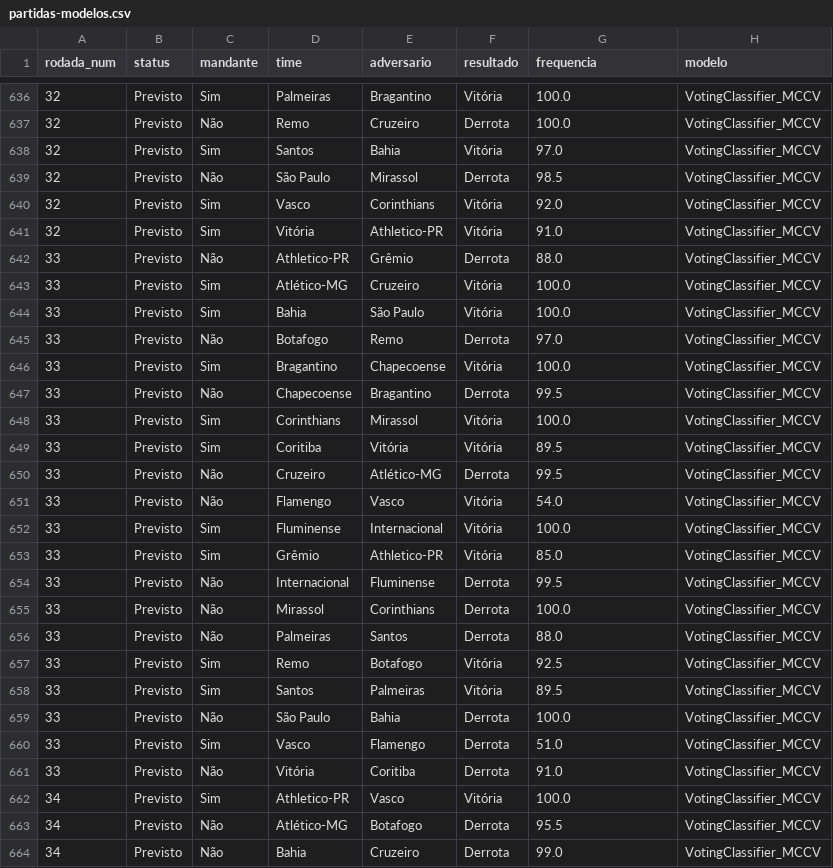
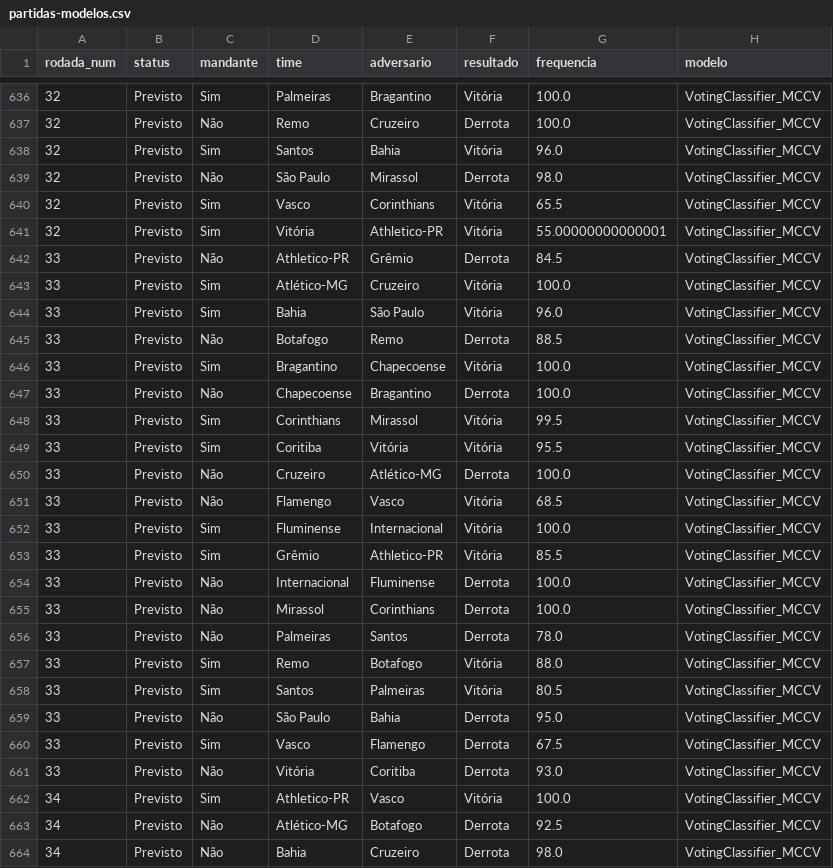
Before and after one commit to betoschneider/brasileirao, a CSV file: app/partidas-modelos.csv, drawn as a sheet; only a part is shown, gaps mark what is left out; the diff covers the shown part only.

```diff
--- a/app/partidas-modelos.csv
+++ b/app/partidas-modelos.csv
@@ -637,28 +637,28 @@ rodada_num,status,mandante,time,adversario,resultado,frequencia,modelo
 32,Previsto,Não,Remo,Cruzeiro,Derrota,100.0,VotingClassifier_MCCV
-32,Previsto,Sim,Santos,Bahia,Vitória,97.0,VotingClassifier_MCCV
-32,Previsto,Não,São Paulo,Mirassol,Derrota,98.5,VotingClassifier_MCCV
-32,Previsto,Sim,Vasco,Corinthians,Vitória,92.0,VotingClassifier_MCCV
-32,Previsto,Sim,Vitória,Athletico-PR,Vitória,91.0,VotingClassifier_MCCV
-33,Previsto,Não,Athletico-PR,Grêmio,Derrota,88.0,VotingClassifier_MCCV
+32,Previsto,Sim,Santos,Bahia,Vitória,96.0,VotingClassifier_MCCV
+32,Previsto,Não,São Paulo,Mirassol,Derrota,98.0,VotingClassifier_MCCV
+32,Previsto,Sim,Vasco,Corinthians,Vitória,65.5,VotingClassifier_MCCV
+32,Previsto,Sim,Vitória,Athletico-PR,Vitória,55.00000000000001,VotingClassifier_MCCV
+33,Previsto,Não,Athletico-PR,Grêmio,Derrota,84.5,VotingClassifier_MCCV
 33,Previsto,Sim,Atlético-MG,Cruzeiro,Vitória,100.0,VotingClassifier_MCCV
-33,Previsto,Sim,Bahia,São Paulo,Vitória,100.0,VotingClassifier_MCCV
-33,Previsto,Não,Botafogo,Remo,Derrota,97.0,VotingClassifier_MCCV
+33,Previsto,Sim,Bahia,São Paulo,Vitória,96.0,VotingClassifier_MCCV
+33,Previsto,Não,Botafogo,Remo,Derrota,88.5,VotingClassifier_MCCV
 33,Previsto,Sim,Bragantino,Chapecoense,Vitória,100.0,VotingClassifier_MCCV
-33,Previsto,Não,Chapecoense,Bragantino,Derrota,99.5,VotingClassifier_MCCV
-33,Previsto,Sim,Corinthians,Mirassol,Vitória,100.0,VotingClassifier_MCCV
-33,Previsto,Sim,Coritiba,Vitória,Vitória,89.5,VotingClassifier_MCCV
-33,Previsto,Não,Cruzeiro,Atlético-MG,Derrota,99.5,VotingClassifier_MCCV
-33,Previsto,Não,Flamengo,Vasco,Vitória,54.0,VotingClassifier_MCCV
+33,Previsto,Não,Chapecoense,Bragantino,Derrota,100.0,VotingClassifier_MCCV
+33,Previsto,Sim,Corinthians,Mirassol,Vitória,99.5,VotingClassifier_MCCV
+33,Previsto,Sim,Coritiba,Vitória,Vitória,95.5,VotingClassifier_MCCV
+33,Previsto,Não,Cruzeiro,Atlético-MG,Derrota,100.0,VotingClassifier_MCCV
+33,Previsto,Não,Flamengo,Vasco,Vitória,68.5,VotingClassifier_MCCV
 33,Previsto,Sim,Fluminense,Internacional,Vitória,100.0,VotingClassifier_MCCV
-33,Previsto,Sim,Grêmio,Athletico-PR,Vitória,85.0,VotingClassifier_MCCV
-33,Previsto,Não,Internacional,Fluminense,Derrota,99.5,VotingClassifier_MCCV
+33,Previsto,Sim,Grêmio,Athletico-PR,Vitória,85.5,VotingClassifier_MCCV
+33,Previsto,Não,Internacional,Fluminense,Derrota,100.0,VotingClassifier_MCCV
 33,Previsto,Não,Mirassol,Corinthians,Derrota,100.0,VotingClassifier_MCCV
-33,Previsto,Não,Palmeiras,Santos,Derrota,88.0,VotingClassifier_MCCV
-33,Previsto,Sim,Remo,Botafogo,Vitória,92.5,VotingClassifier_MCCV
-33,Previsto,Sim,Santos,Palmeiras,Vitória,89.5,VotingClassifier_MCCV
-33,Previsto,Não,São Paulo,Bahia,Derrota,100.0,VotingClassifier_MCCV
-33,Previsto,Sim,Vasco,Flamengo,Derrota,51.0,VotingClassifier_MCCV
-33,Previsto,Não,Vitória,Coritiba,Derrota,91.0,VotingClassifier_MCCV
+33,Previsto,Não,Palmeiras,Santos,Derrota,78.0,VotingClassifier_MCCV
+33,Previsto,Sim,Remo,Botafogo,Vitória,88.0,VotingClassifier_MCCV
+33,Previsto,Sim,Santos,Palmeiras,Vitória,80.5,VotingClassifier_MCCV
+33,Previsto,Não,São Paulo,Bahia,Derrota,95.0,VotingClassifier_MCCV
+33,Previsto,Sim,Vasco,Flamengo,Derrota,67.5,VotingClassifier_MCCV
+33,Previsto,Não,Vitória,Coritiba,Derrota,93.0,VotingClassifier_MCCV
 34,Previsto,Sim,Athletico-PR,Vasco,Vitória,100.0,VotingClassifier_MCCV
-34,Previsto,Não,Atlético-MG,Botafogo,Derrota,95.5,VotingClassifier_MCCV
-34,Previsto,Não,Bahia,Cruzeiro,Derrota,99.0,VotingClassifier_MCCV
+34,Previsto,Não,Atlético-MG,Botafogo,Derrota,92.5,VotingClassifier_MCCV
+34,Previsto,Não,Bahia,Cruzeiro,Derrota,98.0,VotingClassifier_MCCV
```
Also changed, not shown: 163 edited cells elsewhere in this file, app/chances-times.csv, app/tabela-evolucao-modelos.csv, 1 other file.
